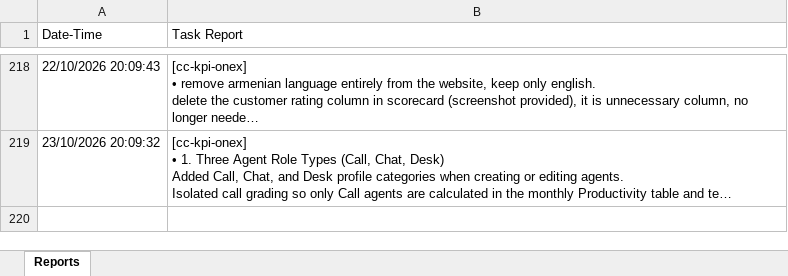
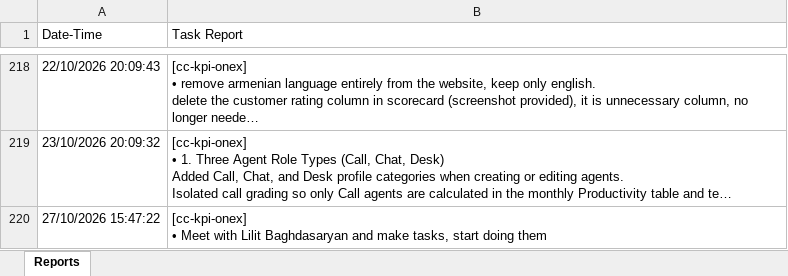
Before and after one commit to semyonsw/task_reporter, an Excel workbook: task_reports.xlsx, sheet Reports, drawn as a sheet; only a part is shown, gaps mark what is left out; long unchanged cells end in …; values as stored, in another font and other column widths than the file's, no borders; ↵ is a line break in a cell; the diff names each change by its address in the sheet, - before the commit and + after, or states it on an @@ line.

Commit message:
live update of tasks

```diff
--- a/task_reports.xlsx (sheet Reports)
+++ b/task_reports.xlsx (sheet Reports)
+row 220: 27/10/2026 15:47:22 | [cc-kpi-onex] ↵ • Meet with Lilit Baghdasaryan and make tasks, start doing them
```
Also changed, not shown: 1 other file.
